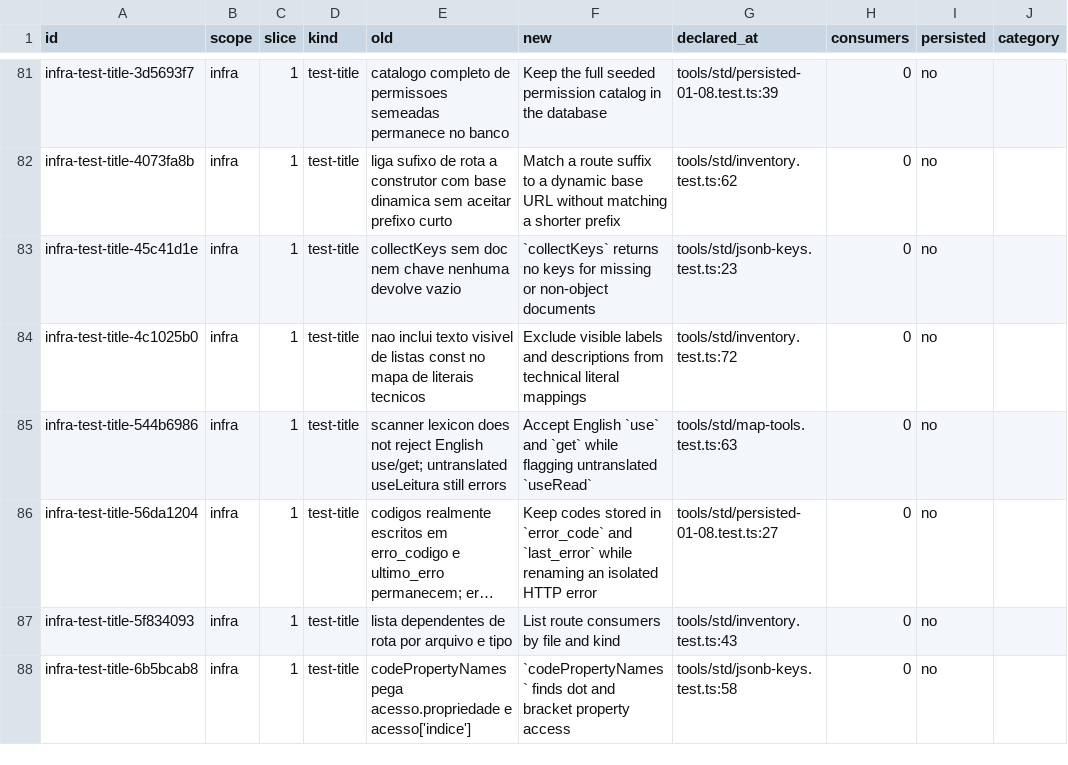
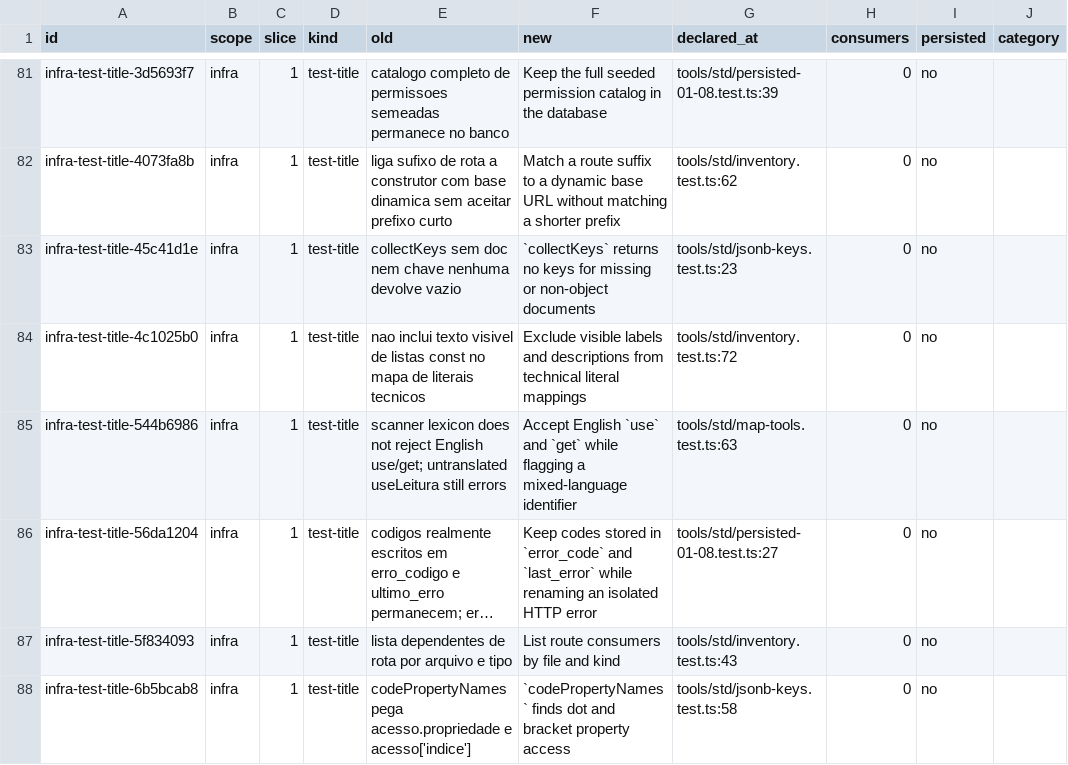
Before and after one commit to andersl06/usepipe, a CSV file: .planning/phases/01-padronizar-linguagem-t-cnica-navega-o-e-renderiza-o/std/map/infra.csv, drawn as a sheet; only a part is shown, gaps mark what is left out; long unchanged cells end in …; the diff names each change by its address in the sheet, - before the commit and + after, or states it on an @@ line.

Commit message:
docs(01): retranslate test titles infra (D-47)

```diff
--- a/.planning/phases/01-padronizar-linguagem-t-cnica-navega-o-e-renderiza-o/std/map/infra.csv
+++ b/.planning/phases/01-padronizar-linguagem-t-cnica-navega-o-e-renderiza-o/std/map/infra.csv
-F85 (new): …while flagging untranslated `useRead`
+F85 (new): …while flagging a mixed-language identifier
```
